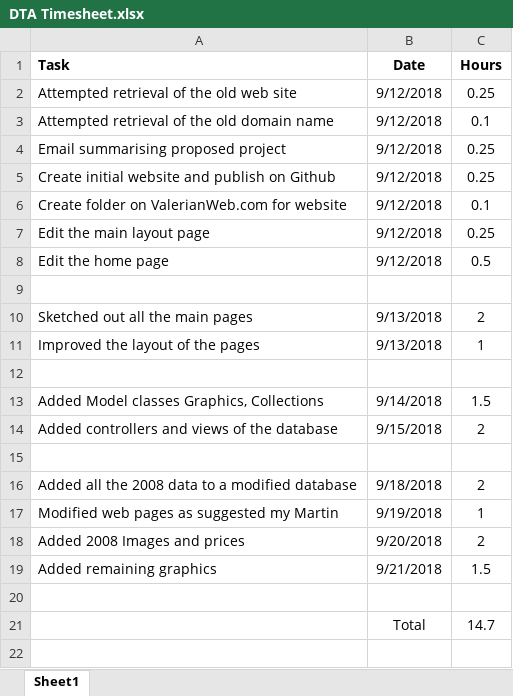
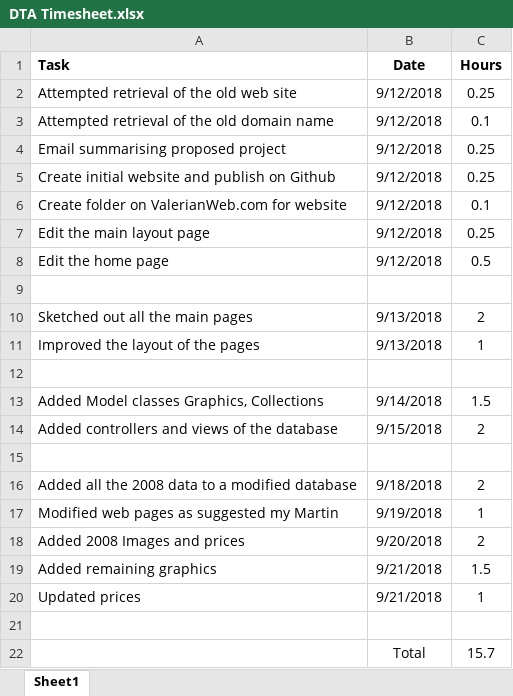
Before and after one commit to DerekPeacock/DylanTaylorArt, an Excel workbook: DTA Timesheet.xlsx, sheet Sheet1, drawn as a sheet; values as stored, in another font and other column widths than the file's, no borders; addresses are those after the commit; the diff names each change by its address in the sheet, - before the commit and + after, or states it on an @@ line.

```diff
--- a/DTA Timesheet.xlsx (sheet Sheet1)
+++ b/DTA Timesheet.xlsx (sheet Sheet1)
+row 20: Updated prices | 9/21/2018 | 1
-C22 (Hours): 14.7
+C22 (Hours): 15.7
```
Also changed, not shown: 2 other files.
